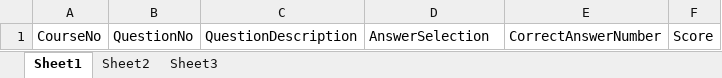
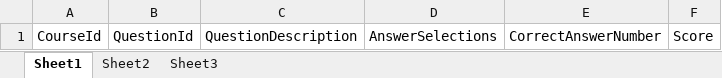
Before and after one commit to AhChao/NinjaExam, an Excel workbook: data/Exam.xlsx, sheet Sheet1, drawn as a sheet; values as stored, in another font and other column widths than the file's, no borders; charts and pictures not drawn; the diff names each change by its address in the sheet, - before the commit and + after, or states it on an @@ line.

Commit message:
[Fix] Correct table content to fit the format

```diff
--- a/data/Exam.xlsx (sheet Sheet1)
+++ b/data/Exam.xlsx (sheet Sheet1)
-A1: CourseNo
+A1: CourseId
-B1: QuestionNo
+B1: QuestionId
-D1: AnswerSelection
+D1: AnswerSelections
```
Also changed, not shown: charts or pictures.
